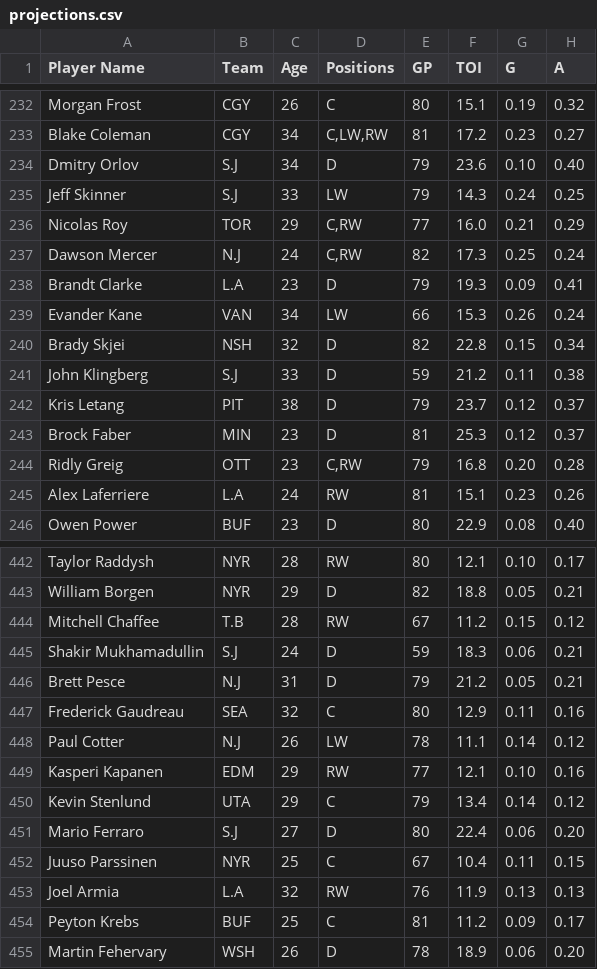
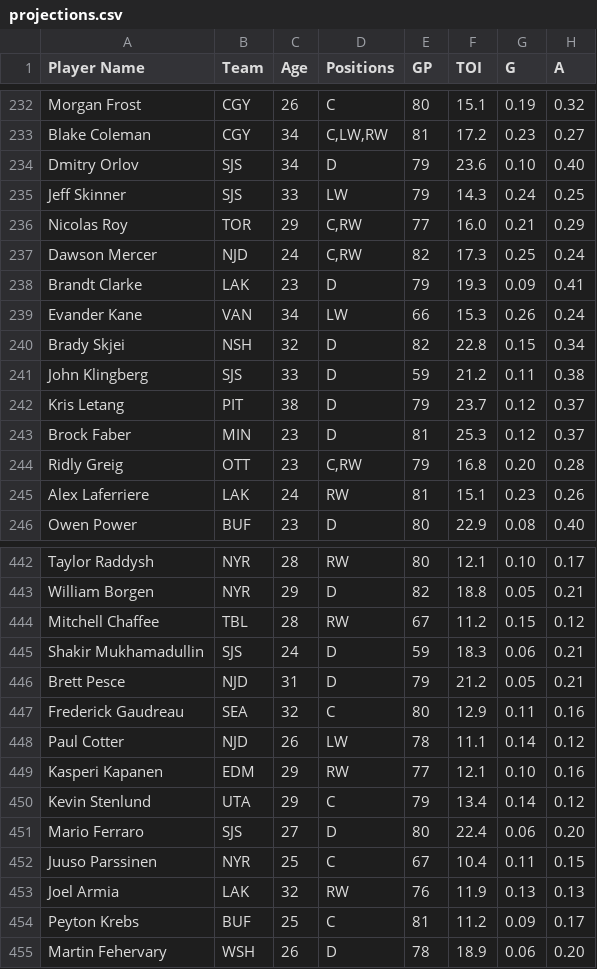
Before and after one commit to Interestingkiwi/fantasy-optimizer, a CSV file: projections.csv, drawn as a sheet; only a part is shown, gaps mark what is left out; the diff covers the shown part only; the diff names each change by its address in the sheet, - before the commit and + after, or states it on an @@ line.

```diff
--- a/projections.csv
+++ b/projections.csv
-B234:B235 (Team): S.J
+B234:B235 (Team): SJS
-B237 (Team): N.J
+B237 (Team): NJD
-B238 (Team): L.A
+B238 (Team): LAK
-B241 (Team): S.J
+B241 (Team): SJS
-B245 (Team): L.A
+B245 (Team): LAK
-B444 (Team): T.B
+B444 (Team): TBL
-B445 (Team): S.J
+B445 (Team): SJS
-B446 (Team): N.J
+B446 (Team): NJD
-B448 (Team): N.J
+B448 (Team): NJD
-B451 (Team): S.J
+B451 (Team): SJS
-B453 (Team): L.A
+B453 (Team): LAK
```
Also changed, not shown: 68 edited cells elsewhere in this file, 13 other files.
